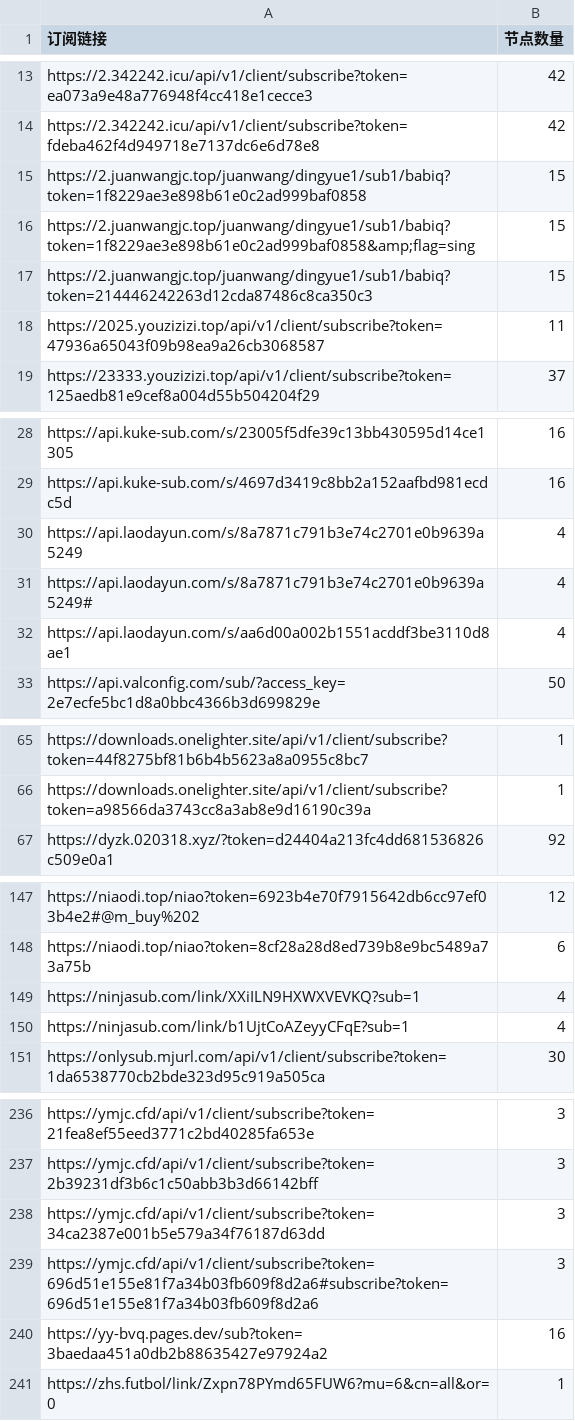
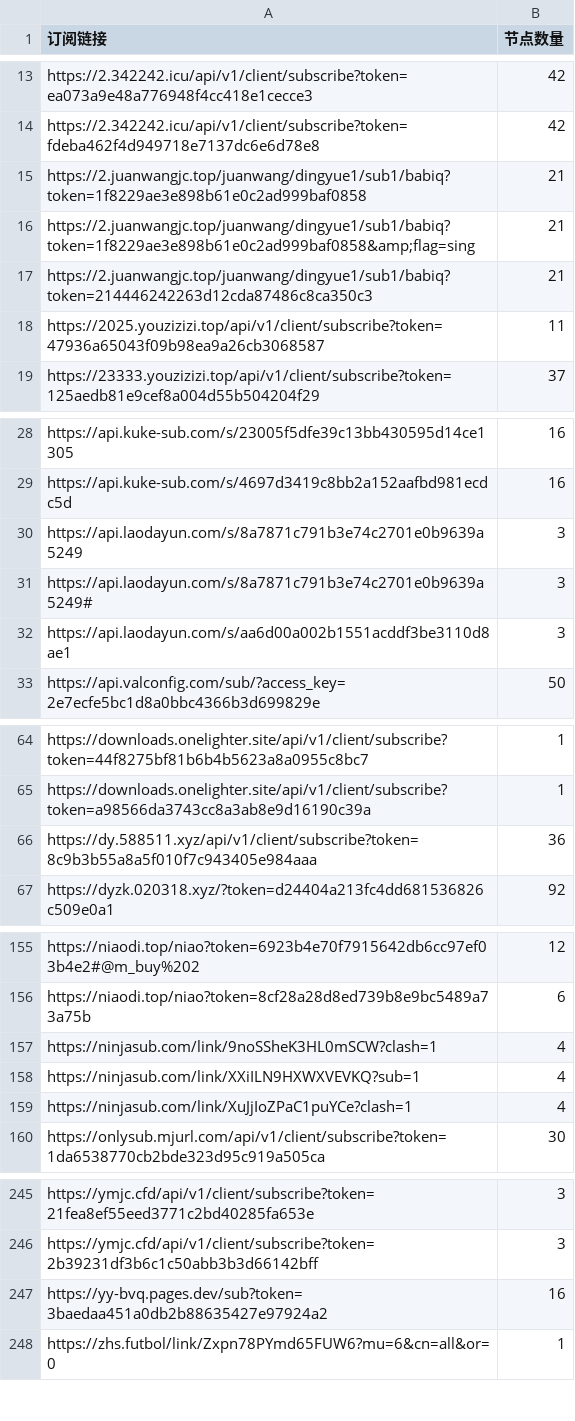
Before and after one commit to ipenwrt/crawler, a CSV file: sub_parser.csv, drawn as a sheet; only a part is shown, gaps mark what is left out; the diff covers the shown part only.

```diff
--- a/sub_parser.csv
+++ b/sub_parser.csv
@@ -14,5 +14,5 @@ https://2.342242.icu/api/v1/client/subscribe?token=ea073a9e48a776948f4cc418e1cec
 https://2.342242.icu/api/v1/client/subscribe?token=fdeba462f4d949718e7137dc6e6d78e8,42
-https://2.juanwangjc.top/juanwang/dingyue1/sub1/babiq?token=1f8229ae3e898b61e0c2ad999baf0858,15
-https://2.juanwangjc.top/juanwang/dingyue1/sub1/babiq?token=1f8229ae3e898b61e0c2ad999baf0858&amp;flag=sing,15
-https://2.juanwangjc.top/juanwang/dingyue1/sub1/babiq?token=214446242263d12cda87486c8ca350c3,15
+https://2.juanwangjc.top/juanwang/dingyue1/sub1/babiq?token=1f8229ae3e898b61e0c2ad999baf0858,21
+https://2.juanwangjc.top/juanwang/dingyue1/sub1/babiq?token=1f8229ae3e898b61e0c2ad999baf0858&amp;flag=sing,21
+https://2.juanwangjc.top/juanwang/dingyue1/sub1/babiq?token=214446242263d12cda87486c8ca350c3,21
 https://2025.youzizizi.top/api/v1/client/subscribe?token=47936a65043f09b98ea9a26cb3068587,11
@@ -29,5 +29,5 @@ https://api.kuke-sub.com/s/23005f5dfe39c13bb430595d14ce1305,16
 https://api.kuke-sub.com/s/4697d3419c8bb2a152aafbd981ecdc5d,16
-https://api.laodayun.com/s/8a7871c791b3e74c2701e0b9639a5249,4
-https://api.laodayun.com/s/8a7871c791b3e74c2701e0b9639a5249#,4
-https://api.laodayun.com/s/aa6d00a002b1551acddf3be3110d8ae1,4
+https://api.laodayun.com/s/8a7871c791b3e74c2701e0b9639a5249,3
+https://api.laodayun.com/s/8a7871c791b3e74c2701e0b9639a5249#,3
+https://api.laodayun.com/s/aa6d00a002b1551acddf3be3110d8ae1,3
 https://api.valconfig.com/sub/?access_key=2e7ecfe5bc1d8a0bbc4366b3d699829e,50
@@ -66,2 +65,3 @@ https://downloads.onelighter.site/api/v1/client/subscribe?token=44f8275bf81b6b4b
 https://downloads.onelighter.site/api/v1/client/subscribe?token=a98566da3743cc8a3ab8e9d16190c39a,1
+https://dy.588511.xyz/api/v1/client/subscribe?token=8c9b3b55a8a5f010f7c943405e984aaa,36
 https://dyzk.020318.xyz/?token=d24404a213fc4dd681536826c509e0a1,92
@@ -148,4 +156,5 @@ https://niaodi.top/niao?token=6923b4e70f7915642db6cc97ef03b4e2#@m_buy%202,12
 https://niaodi.top/niao?token=8cf28a28d8ed739b8e9bc5489a73a75b,6
+https://ninjasub.com/link/9noSSheK3HL0mSCW?clash=1,4
 https://ninjasub.com/link/XXiILN9HXWXVEVKQ?sub=1,4
-https://ninjasub.com/link/b1UjtCoAZeyyCFqE?sub=1,4
+https://ninjasub.com/link/XuJjIoZPaC1puYCe?clash=1,4
 https://onlysub.mjurl.com/api/v1/client/subscribe?token=1da6538770cb2bde323d95c919a505ca,30
@@ -237,4 +246,2 @@ https://ymjc.cfd/api/v1/client/subscribe?token=21fea8ef55eed3771c2bd40285fa653e,
 https://ymjc.cfd/api/v1/client/subscribe?token=2b39231df3b6c1c50abb3b3d66142bff,3
-https://ymjc.cfd/api/v1/client/subscribe?token=34ca2387e001b5e579a34f76187d63dd,3
-https://ymjc.cfd/api/v1/client/subscribe?token=696d51e155e81f7a34b03fb609f8d2a6#subscribe?token=696d51e155e81f7a34b03fb609f8d2a6,3
 https://yy-bvq.pages.dev/sub?token=3baedaa451a0db2b88635427e97924a2,16
```
Also changed, not shown: 9 added rows, 2 removed rows and 6 edited cells elsewhere in this file, 3 other files.
